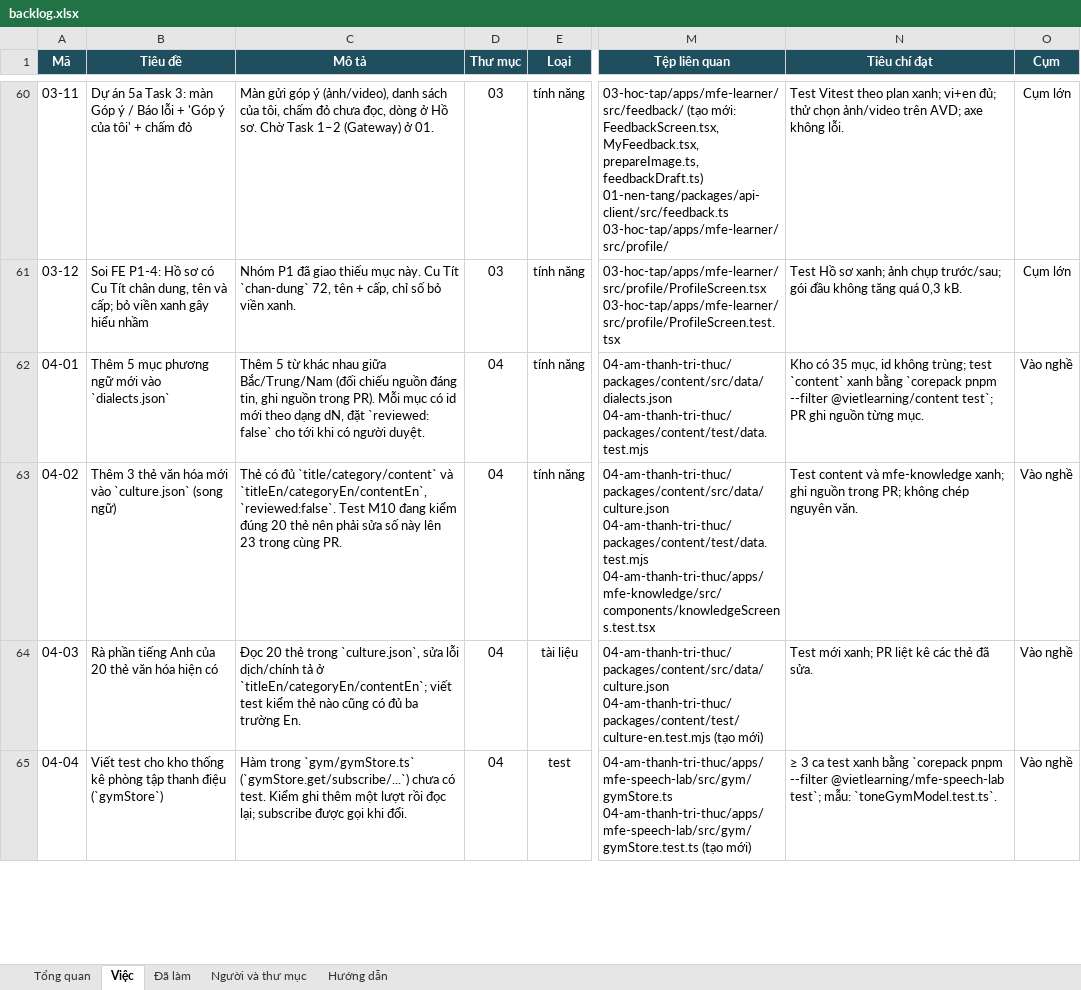
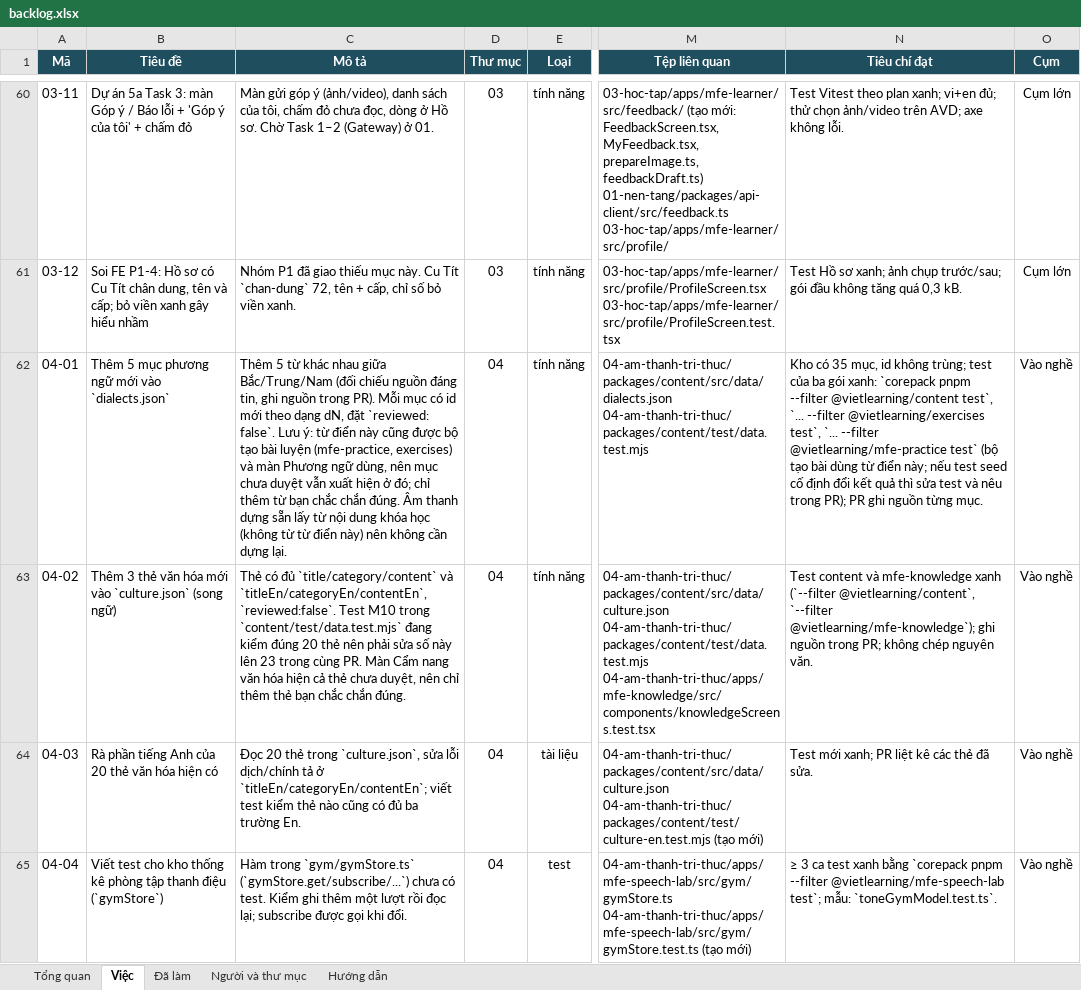
Before and after one commit to PhiHungVo00/CuTit, an Excel workbook: docs/nhom/backlog.xlsx, sheet Việc, drawn as a sheet; only a part is shown, gaps mark what is left out; values as stored, in another font and other column widths than the file's, no borders; conditional formats not drawn; the diff covers the shown part only; the diff names each change by its address in the sheet, - before the commit and + after, or states it on an @@ line.

```diff
--- a/docs/nhom/backlog.xlsx (sheet Việc)
+++ b/docs/nhom/backlog.xlsx (sheet Việc)
-C62 (Mô tả): …đặt `reviewed: false` cho tới khi có người duyệt.
+C62 (Mô tả): …đặt `reviewed: false`. Lưu ý: từ điển này cũng được bộ tạo bài luyện (mfe-practice, exercises) và màn Phương ngữ dùng, nên mục chưa duyệt vẫn xuất hiện ở đó; chỉ thêm từ bạn chắc chắn đúng. Âm thanh dựng sẵn lấy từ nội dung khóa học (không từ từ điển này) nên không cần dựng lại.
-N62 (Tiêu chí đạt): …trùng; test `content` xanh bằng `corepack pnpm --filter @vietlearning/content test`; PR ghi…
+N62 (Tiêu chí đạt): …trùng; test của ba gói xanh: `corepack pnpm --filter @vietlearning/content test`, `... --filter @vietlearning/exercises test`, `... --filter @vietlearning/mfe-practice test` (bộ tạo bài dùng từ điển này; nếu test seed cố định đổi kết quả thì sửa test và nêu trong PR); PR ghi…
-C63 (Mô tả): …Test M10 đang kiểm đúng 20 thẻ nên phải sửa số này lên 23 trong cùng PR.
+C63 (Mô tả): …Test M10 trong `content/test/data.test.mjs` đang kiểm đúng 20 thẻ nên phải sửa số này lên 23 trong cùng PR. Màn Cẩm nang văn hóa hiện cả thẻ chưa duyệt, nên chỉ thêm thẻ bạn chắc chắn đúng.
-N63 (Tiêu chí đạt): …và mfe-knowledge xanh; ghi nguồn…
+N63 (Tiêu chí đạt): …và mfe-knowledge xanh (`--filter @vietlearning/content`, `--filter @vietlearning/mfe-knowledge`); ghi nguồn…
```
Also changed, not shown: 33 edited cells elsewhere in this sheet, sheet Tổng quan, charts or pictures, 1 other file.
